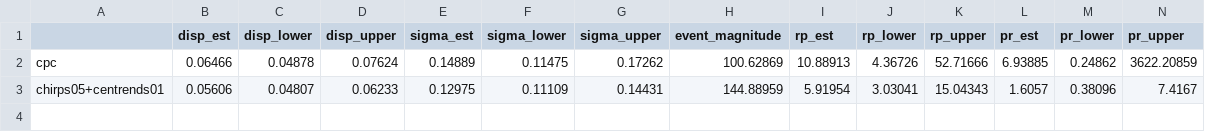
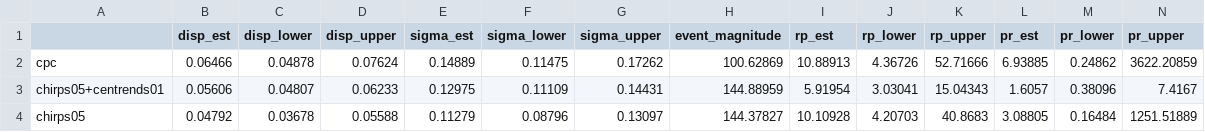
Before and after one commit to clairbarnes/wwa-archive, a CSV file: 23-03_EA-drought/res/EA-drought_pr-mam_obs_fitted.csv, drawn as a sheet; only a part is shown; rows hold the shown columns only; the diff names each change by its address in the sheet, - before the commit and + after, or states it on an @@ line.

Commit message:
Results refreshed, unused station data removed

```diff
--- a/23-03_EA-drought/res/EA-drought_pr-mam_obs_fitted.csv
+++ b/23-03_EA-drought/res/EA-drought_pr-mam_obs_fitted.csv
+row 4: chirps05 | 0.04792 | 0.03678 | 0.05588 | 0.11279 | 0.08796 | 0.13097 | 144.37827 | 10.10928 | 4.20703 | 40.8683 | 3.08805 | 0.16484 | 1251.51889
```
Also changed, not shown: 3 other files.
